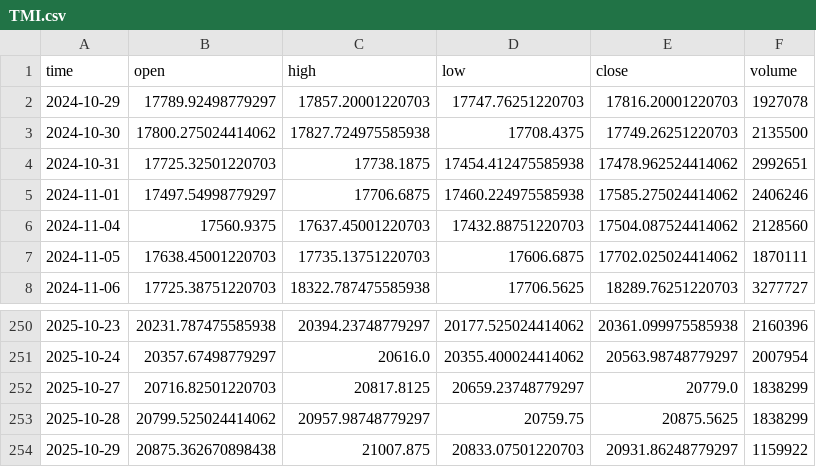
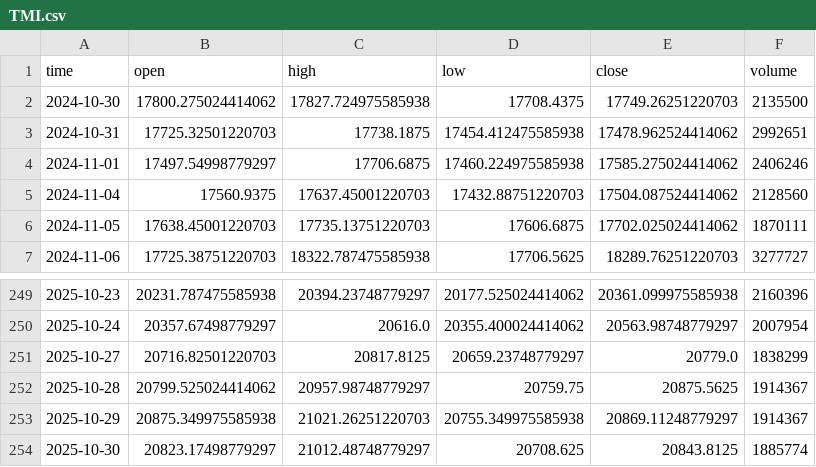
Before and after one commit to dgalaska1/TMI, a CSV file: data/TMI.csv, drawn as a sheet; only a part is shown, gaps mark what is left out.

```diff
--- a/data/TMI.csv
+++ b/data/TMI.csv
@@ -1,3 +1,2 @@
 time,open,high,low,close,volume
-2024-10-29,17789.92498779297,17857.20001220703,17747.76251220703,17816.20001220703,1927078
 2024-10-30,17800.275024414062,17827.724975585938,17708.4375,17749.26251220703,2135500
@@ -252,3 +251,4 @@ time,open,high,low,close,volume
 2025-10-27,20716.82501220703,20817.8125,20659.23748779297,20779.0,1838299
-2025-10-28,20799.525024414062,20957.98748779297,20759.75,20875.5625,1838299
-2025-10-29,20875.362670898438,21007.875,20833.07501220703,20931.86248779297,1159922
+2025-10-28,20799.525024414062,20957.98748779297,20759.75,20875.5625,1914367
+2025-10-29,20875.349975585938,21021.26251220703,20755.349975585938,20869.11248779297,1914367
+2025-10-30,20823.17498779297,21012.48748779297,20708.625,20843.8125,1885774
```
